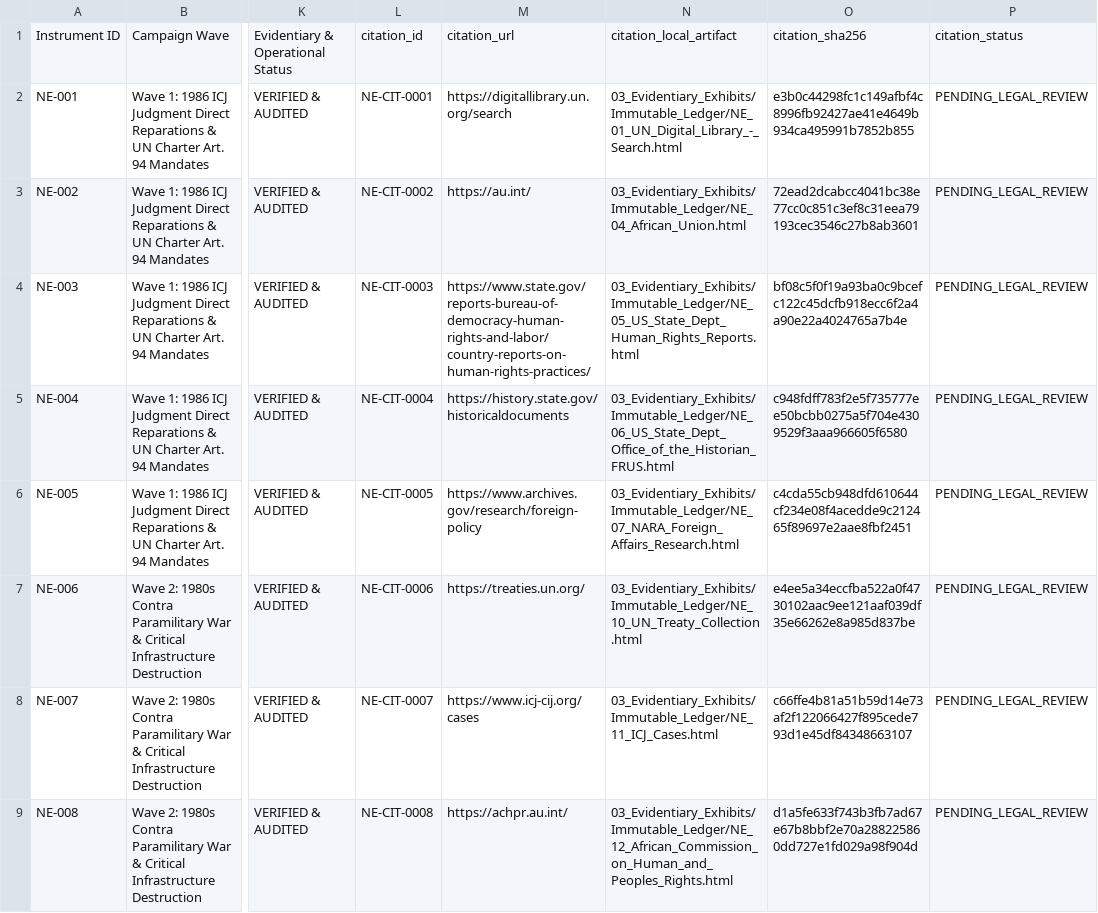
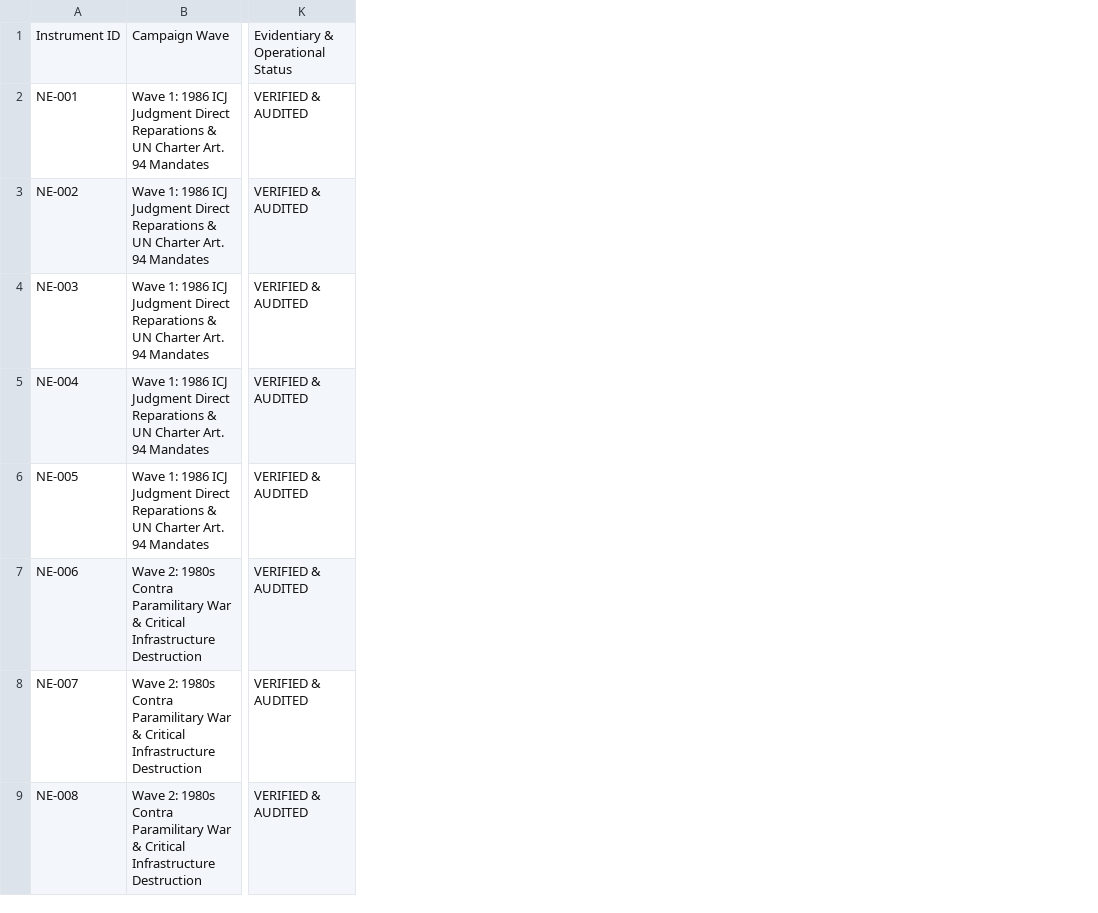
Before and after one commit to GlobalRestitutionAlliance/africa-us-ne-niger-master-litigation, a CSV file: 00_Master_Knowledge_Base/Master_Niger_Restitution_Crosswalk_Matrix.csv, drawn as a sheet; only a part is shown, gaps mark what is left out; the diff names each change by its address in the sheet, - before the commit and + after, or states it on an @@ line.

Commit message:
REVERTED DUE TO UNPROMPTED MASS J3WFICATED DATA CORRUPTION BY COMPROMISED BIASED LLM/ARTIFICIAL INTELLIGENCE MODELS

```diff
--- a/00_Master_Knowledge_Base/Master_Niger_Restitution_Crosswalk_Matrix.csv
+++ b/00_Master_Knowledge_Base/Master_Niger_Restitution_Crosswalk_Matrix.csv
-column L, rows 1-9: citation_id | NE-CIT-0001 | NE-CIT-0002 | NE-CIT-0003 | NE-CIT-0004 | NE-CIT-0005 | NE-CIT-0006 | NE-CIT-0007 | NE-CIT-0008
-column M, rows 1-9: citation_url | https://digitallibrary.un.org/search | https://au.int/ | https://www.state.gov/reports-bureau-of-democracy-human-rights-and-labor/country-reports-on-human-rights-practices/ | https://history.state.gov/historicaldocuments | https://www.archives.gov/research/foreign-policy | https://treaties.un.org/ | https://www.icj-cij.org/cases | https://achpr.au.int/
-column N, rows 1-9: citation_local_artifact | 03_Evidentiary_Exhibits/Immutable_Ledger/NE_01_UN_Digital_Library_-_Search.html | 03_Evidentiary_Exhibits/Immutable_Ledger/NE_04_African_Union.html | 03_Evidentiary_Exhibits/Immutable_Ledger/NE_05_US_State_Dept_Human_Rights_Reports.html | 03_Evidentiary_Exhibits/Immutable_Ledger/NE_06_US_State_Dept_Office_of_the_Historian_FRUS.html | 03_Evidentiary_Exhibits/Immutable_Ledger/NE_07_NARA_Foreign_Affairs_Research.html | 03_Evidentiary_Exhibits/Immutable_Ledger/NE_10_UN_Treaty_Collection.html | 03_Evidentiary_Exhibits/Immutable_Ledger/NE_11_ICJ_Cases.html | 03_Evidentiary_Exhibits/Immutable_Ledger/NE_12_African_Commission_on_Human_and_Peoples_Rights.html
-column O, rows 1-9: citation_sha256 | e3b0c44298fc1c149afbf4c8996fb92427ae41e4649b934ca495991b7852b855 | 72ead2dcabcc4041bc38e77cc0c851c3ef8c31eea79193cec3546c27b8ab3601 | bf08c5f0f19a93ba0c9bcefc122c45dcfb918ecc6f2a4a90e22a4024765a7b4e | c948fdff783f2e5f735777ee50bcbb0275a5f704e4309529f3aaa966605f6580 | c4cda55cb948dfd610644cf234e08f4acedde9c212465f89697e2aae8fbf2451 | e4ee5a34eccfba522a0f4730102aac9ee121aaf039df35e66262e8a985d837be | c66ffe4b81a51b59d14e73af2f122066427f895cede793d1e45df84348663107 | d1a5fe633f743b3fb7ad67e67b8bbf2e70a288225860dd727e1fd029a98f904d
-column P, rows 1-9: citation_status | PENDING_LEGAL_REVIEW | PENDING_LEGAL_REVIEW | PENDING_LEGAL_REVIEW | PENDING_LEGAL_REVIEW | PENDING_LEGAL_REVIEW | PENDING_LEGAL_REVIEW | PENDING_LEGAL_REVIEW | PENDING_LEGAL_REVIEW
```
Also changed, not shown: 00_Master_Knowledge_Base/Master_US_NE_NIGER_Restitution_Crosswalk_Matrix.csv, 03_Evidentiary_Exhibits/CITATION_INDEX.csv, 36 other files.
